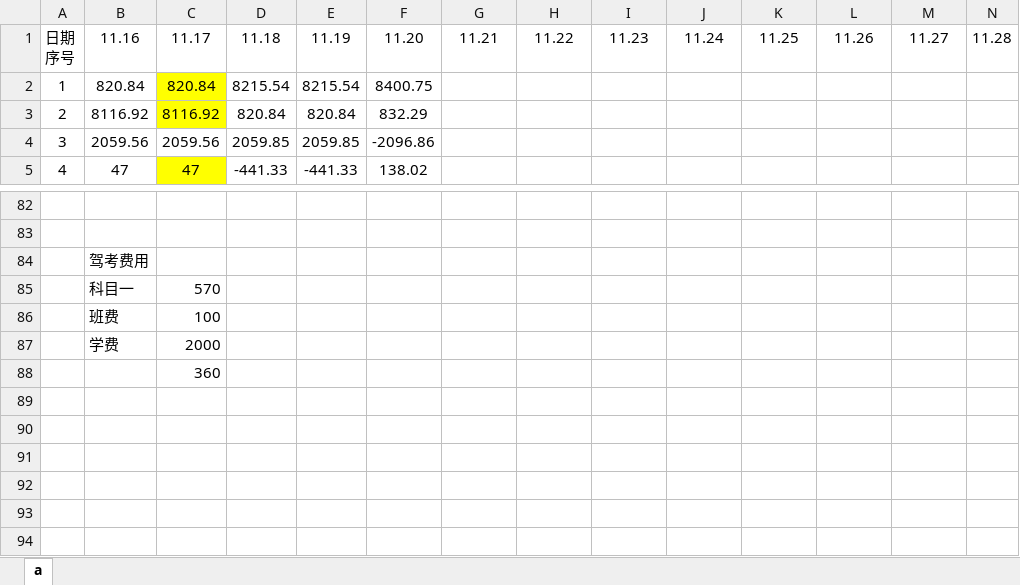
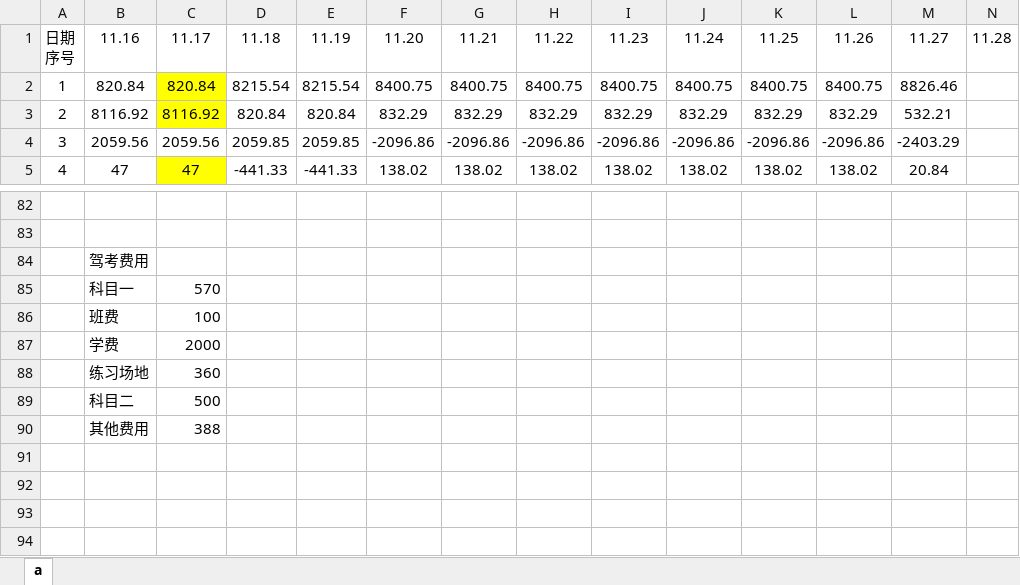
Before and after one commit to leitianjin/calc, an Excel workbook: a.xlsx, sheet a, drawn as a sheet; only a part is shown, gaps mark what is left out; the shorter side is filled out with more unchanged rows; values as stored, in another font and other column widths than the file's, no borders; rows hold the shown columns only; the diff covers the shown part only; the diff names each change by its address in the sheet, - before the commit and + after, or states it on an @@ line.

```diff
--- a/a.xlsx (sheet a)
+++ b/a.xlsx (sheet a)
-G2: (empty)
+G2: 8400.75
-H2: (empty)
+H2: 8400.75
-I2: (empty)
+I2: 8400.75
-J2: (empty)
+J2: 8400.75
-K2: (empty)
+K2: 8400.75
-L2: (empty)
+L2: 8400.75
-M2: (empty)
+M2: 8826.46
-G3: (empty)
+G3: 832.29
-H3: (empty)
+H3: 832.29
-I3: (empty)
+I3: 832.29
-J3: (empty)
+J3: 832.29
-K3: (empty)
+K3: 832.29
-L3: (empty)
+L3: 832.29
-M3: (empty)
+M3: 532.21
-G4: (empty)
+G4: -2096.86
-H4: (empty)
+H4: -2096.86
-I4: (empty)
+I4: -2096.86
-J4: (empty)
+J4: -2096.86
-K4: (empty)
+K4: -2096.86
-L4: (empty)
+L4: -2096.86
-M4: (empty)
+M4: -2403.29
-G5: (empty)
+G5: 138.02
-H5: (empty)
+H5: 138.02
-I5: (empty)
+I5: 138.02
-J5: (empty)
+J5: 138.02
-K5: (empty)
+K5: 138.02
-L5: (empty)
+L5: 138.02
-M5: (empty)
+M5: 20.84
-B88: (empty)
+B88: 练习场地
+row 89:  | 科目二 | 500
+row 90:  | 其他费用 | 388
```
Also changed, not shown: 2 removed rows and 56 edited cells elsewhere in this sheet, 2 other files.
